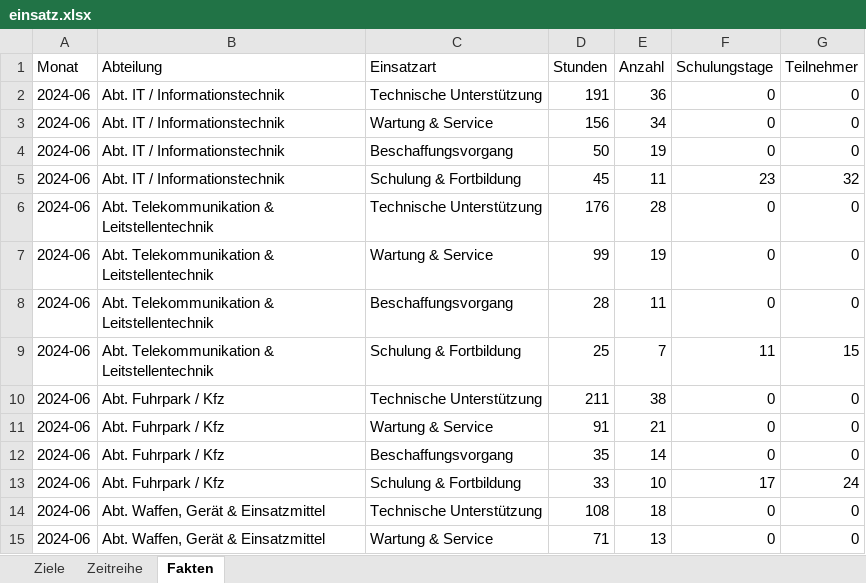
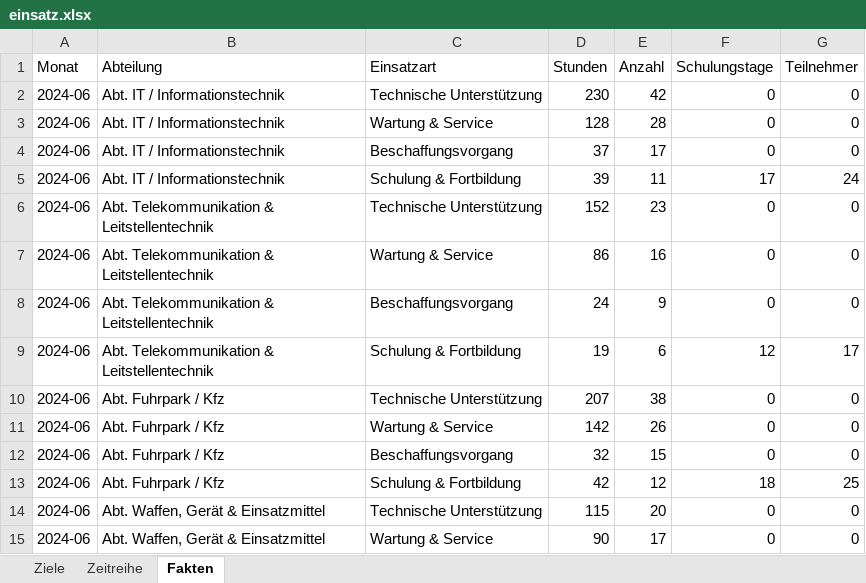
Before and after one commit to merlin2533/Markus1, an Excel workbook: Polizei-Dashboard/daten/einsatz.xlsx, sheet Fakten, drawn as a sheet; only a part is shown; values as stored, in another font and other column widths than the file's, no borders; the diff covers the shown part only; the diff names each change by its address in the sheet, - before the commit and + after, or states it on an @@ line.

```diff
--- a/Polizei-Dashboard/daten/einsatz.xlsx (sheet Fakten)
+++ b/Polizei-Dashboard/daten/einsatz.xlsx (sheet Fakten)
-D2 (Stunden): 191
+D2 (Stunden): 230
-E2 (Anzahl): 36
+E2 (Anzahl): 42
-D3 (Stunden): 156
+D3 (Stunden): 128
-E3 (Anzahl): 34
+E3 (Anzahl): 28
-D4 (Stunden): 50
+D4 (Stunden): 37
-E4 (Anzahl): 19
+E4 (Anzahl): 17
-D5 (Stunden): 45
+D5 (Stunden): 39
-F5 (Schulungstage): 23
+F5 (Schulungstage): 17
-G5 (Teilnehmer): 32
+G5 (Teilnehmer): 24
-D6 (Stunden): 176
+D6 (Stunden): 152
-E6 (Anzahl): 28
+E6 (Anzahl): 23
-D7 (Stunden): 99
+D7 (Stunden): 86
-E7 (Anzahl): 19
+E7 (Anzahl): 16
-D8 (Stunden): 28
+D8 (Stunden): 24
-E8 (Anzahl): 11
+E8 (Anzahl): 9
-D9 (Stunden): 25
+D9 (Stunden): 19
-E9 (Anzahl): 7
+E9 (Anzahl): 6
-F9 (Schulungstage): 11
+F9 (Schulungstage): 12
-G9 (Teilnehmer): 15
+G9 (Teilnehmer): 17
-D10 (Stunden): 211
+D10 (Stunden): 207
-D11 (Stunden): 91
+D11 (Stunden): 142
-E11 (Anzahl): 21
+E11 (Anzahl): 26
-D12 (Stunden): 35
+D12 (Stunden): 32
-E12 (Anzahl): 14
+E12 (Anzahl): 15
-D13 (Stunden): 33
+D13 (Stunden): 42
-E13 (Anzahl): 10
+E13 (Anzahl): 12
-F13 (Schulungstage): 17
+F13 (Schulungstage): 18
-G13 (Teilnehmer): 24
+G13 (Teilnehmer): 25
-D14 (Stunden): 108
+D14 (Stunden): 115
-E14 (Anzahl): 18
+E14 (Anzahl): 20
-D15 (Stunden): 71
+D15 (Stunden): 90
-E15 (Anzahl): 13
+E15 (Anzahl): 17
```
Also changed, not shown: 1723 edited cells elsewhere in this sheet, sheet Zeitreihe, Polizei-Dashboard/daten/finanzen.xlsx, Polizei-Dashboard/daten/fuhrpark.xlsx, 16 other files.
